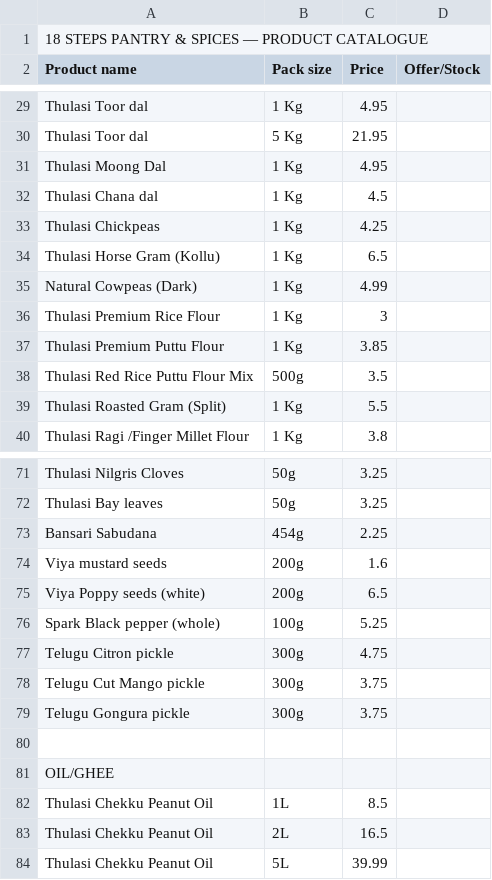
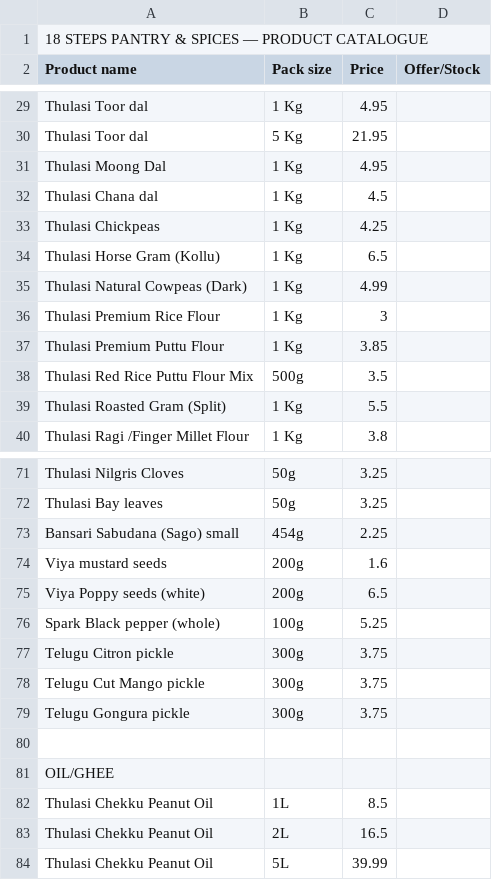
Before and after one commit to 18stepspantry/catalogue, a CSV file: products.csv, drawn as a sheet; only a part is shown, gaps mark what is left out.

Commit message:
Update products.csv

```diff
--- a/products.csv
+++ b/products.csv
@@ -34,3 +34,3 @@ Thulasi Chickpeas,1 Kg,4.25,
 Thulasi Horse Gram (Kollu),1 Kg,6.5,
-Natural Cowpeas (Dark),1 Kg,4.99,
+Thulasi Natural Cowpeas (Dark),1 Kg,4.99,
 Thulasi Premium Rice Flour,1 Kg,3,
@@ -72,3 +72,3 @@ Thulasi Nilgris Cloves,50g,3.25,
 Thulasi Bay leaves,50g,3.25,
-Bansari Sabudana,454g,2.25,
+Bansari Sabudana (Sago) small,454g,2.25,
 Viya mustard seeds,200g,1.6,
@@ -76,3 +76,3 @@ Viya Poppy seeds (white),200g,6.5,
 Spark Black pepper (whole),100g,5.25,
-Telugu Citron pickle,300g,4.75,
+Telugu Citron pickle,300g,3.75,
 Telugu Cut Mango pickle,300g,3.75,
```
